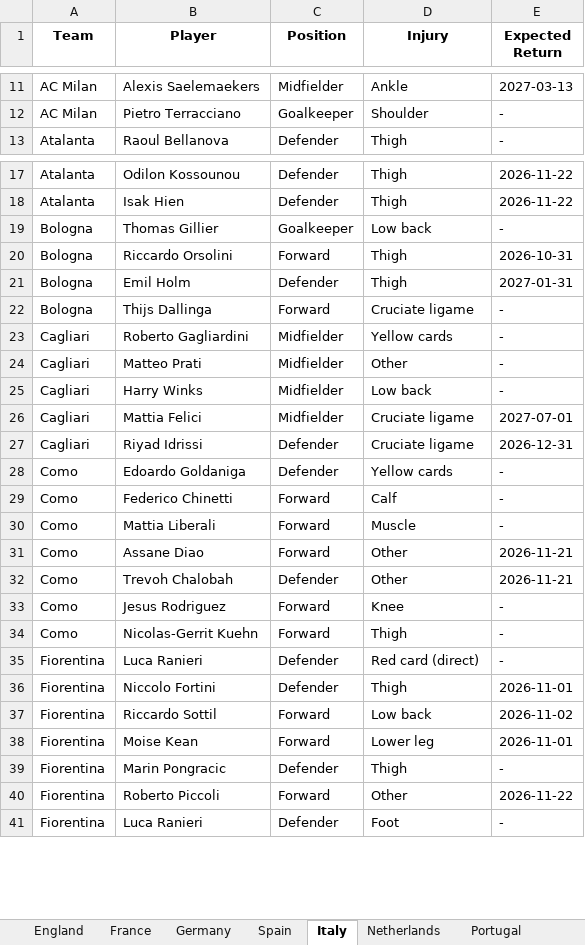
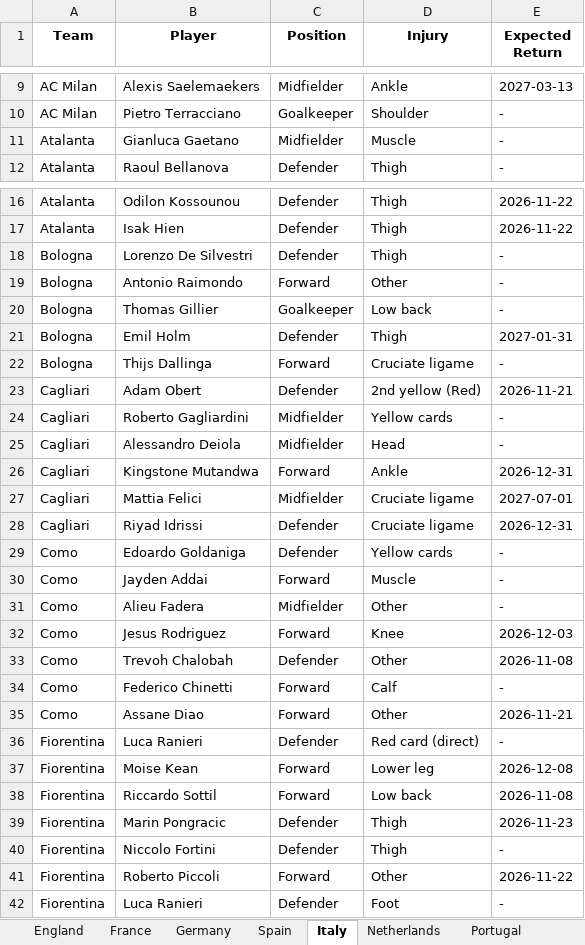
Before and after one commit to Uttam2007110/Football-Projections, an Excel workbook: whoscored/injuries.xlsx, sheet Italy, drawn as a sheet; only a part is shown, gaps mark what is left out; values as stored, in another font and other column widths than the file's, no borders; removed rows and columns are numbered as before the commit, all else as after; the diff covers the shown part only; the diff names each change by its address in the sheet, - before the commit and + after, or states it on an @@ line.

```diff
--- a/whoscored/injuries.xlsx (sheet Italy)
+++ b/whoscored/injuries.xlsx (sheet Italy)
+row 11: Atalanta | Gianluca Gaetano | Midfielder | Muscle | -
+row 18: Bologna | Lorenzo De Silvestri | Defender | Thigh | -
+row 19: Bologna | Antonio Raimondo | Forward | Other | -
-row 20: Bologna | Riccardo Orsolini | Forward | Thigh | 2026-10-31
+row 23: Cagliari | Adam Obert | Defender | 2nd yellow (Red) | 2026-11-21
-B25 (Player): Matteo Prati
+B25 (Player): Alessandro Deiola
-D25 (Injury): Other
+D25 (Injury): Head
-row 25: Cagliari | Harry Winks | Midfielder | Low back | -
+row 26: Cagliari | Kingstone Mutandwa | Forward | Ankle | 2026-12-31
+row 30: Como | Jayden Addai | Forward | Muscle | -
+row 31: Como | Alieu Fadera | Midfielder | Other | -
+row 32: Como | Jesus Rodriguez | Forward | Knee | 2026-12-03
+row 33: Como | Trevoh Chalobah | Defender | Other | 2026-11-08
-row 30: Como | Mattia Liberali | Forward | Muscle | -
-row 32: Como | Trevoh Chalobah | Defender | Other | 2026-11-21
-row 33: Como | Jesus Rodriguez | Forward | Knee | -
-row 34: Como | Nicolas-Gerrit Kuehn | Forward | Thigh | -
-row 36: Fiorentina | Niccolo Fortini | Defender | Thigh | 2026-11-01
+row 37: Fiorentina | Moise Kean | Forward | Lower leg | 2026-12-08
-E38 (Expected Return): 2026-11-02
+E38 (Expected Return): 2026-11-08
-row 38: Fiorentina | Moise Kean | Forward | Lower leg | 2026-11-01
-E39 (Expected Return): -
+E39 (Expected Return): 2026-11-23
+row 40: Fiorentina | Niccolo Fortini | Defender | Thigh | -
```
Also changed, not shown: 19 added rows, 15 removed rows and 10 edited cells elsewhere in this sheet, sheet England, sheet Germany, sheet Spain, sheet France, sheet Netherlands, sheet Portugal, 1 more sheet.
